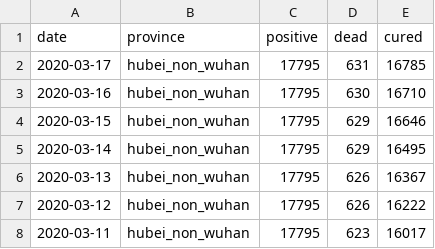
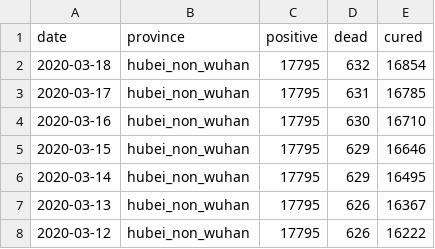
Before and after one commit to techengines/coronavirus-stats-italy, a CSV file: data/china/hubei_non_wuhan_cn.csv, drawn as a sheet; only a part is shown; the shorter side is filled out with more unchanged rows.

```diff
--- a/data/china/hubei_non_wuhan_cn.csv
+++ b/data/china/hubei_non_wuhan_cn.csv
@@ -1,2 +1,3 @@
 date,province,positive,dead,cured
+2020-03-18,hubei_non_wuhan,17795,632,16854
 2020-03-17,hubei_non_wuhan,17795,631,16785
```
Also changed, not shown: data/china/nationwide_cn.csv, data/china/others_non_hubei_cn.csv, 6 other files.
